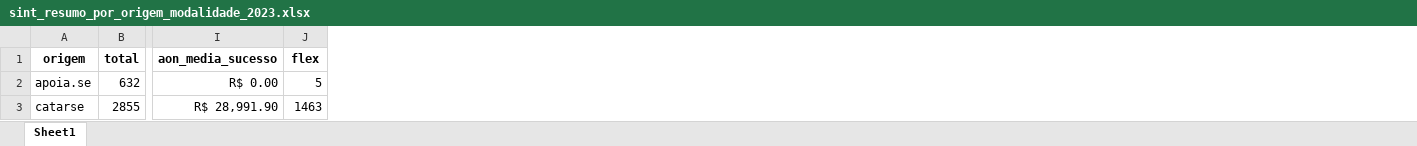
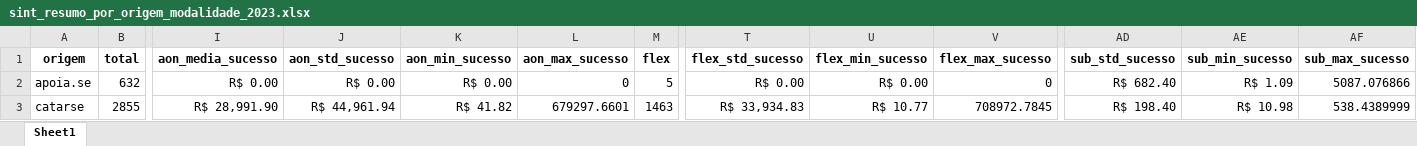
Before and after one commit to silva-erick/profico-hq, an Excel workbook: dados/csv/2023/4/sint_resumo_por_origem_modalidade_2023.xlsx, sheet Sheet1, drawn as a sheet; only a part is shown, gaps mark what is left out; values as stored, in another font and other column widths than the file's, no borders; the diff names each change by its address in the sheet, - before the commit and + after, or states it on an @@ line.

```diff
--- a/dados/csv/2023/4/sint_resumo_por_origem_modalidade_2023.xlsx (sheet Sheet1)
+++ b/dados/csv/2023/4/sint_resumo_por_origem_modalidade_2023.xlsx (sheet Sheet1)
+column J (aon_std_sucesso), rows 2-3: R$ 0.00 | R$ 44,961.94
+column K (aon_min_sucesso), rows 2-3: R$ 0.00 | R$ 41.82
+column L (aon_max_sucesso), rows 2-3: 0 | 679297.6601
+column T (flex_std_sucesso), rows 2-3: R$ 0.00 | R$ 33,934.83
+column U (flex_min_sucesso), rows 2-3: R$ 0.00 | R$ 10.77
+column V (flex_max_sucesso), rows 2-3: 0 | 708972.7845
+column AD (sub_std_sucesso), rows 2-3: R$ 682.40 | R$ 198.40
+column AE (sub_min_sucesso), rows 2-3: R$ 1.09 | R$ 10.98
+column AF (sub_max_sucesso), rows 2-3: 5087.076866 | 538.4389999
```
Also changed, not shown: analises/2023/_apoio/1/sint_qtd_por_modalidade_2023.xlsx, analises/2023/_apoio/3/sint_qtd_por_origem_modalidade_2023.xlsx, 33 other files.
